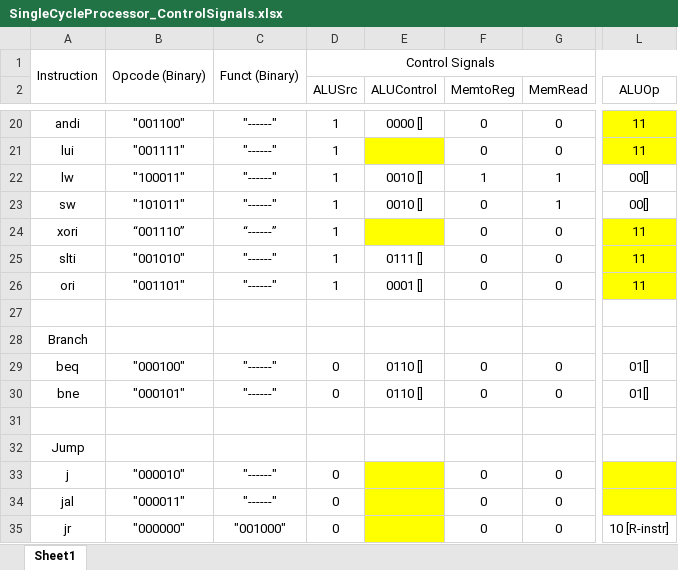
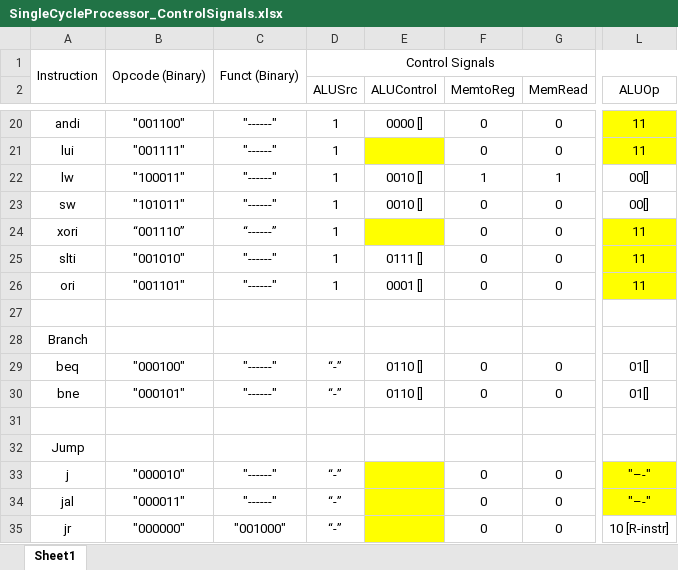
Before and after one commit to Gizmo640/CprE381_MyParts, an Excel workbook: SingleCycleProcessor_ControlSignals.xlsx, sheet Sheet1, drawn as a sheet; only a part is shown, gaps mark what is left out; values as stored, in another font and other column widths than the file's, no borders; the diff names each change by its address in the sheet, - before the commit and + after, or states it on an @@ line.

Commit message:
made some signal adjusts and started control

```diff
--- a/SingleCycleProcessor_ControlSignals.xlsx (sheet Sheet1)
+++ b/SingleCycleProcessor_ControlSignals.xlsx (sheet Sheet1)
-G23 (MemRead): 1
+G23 (MemRead): 0
-D29:D30 (ALUSrc): 0
+D29:D30 (ALUSrc): “-”
-D33:D35 (ALUSrc): 0
+D33:D35 (ALUSrc): “-”
-L33:L34 (ALUOp): (empty)
+L33:L34 (ALUOp): "–-"
```
Also changed, not shown: 3 other files.
